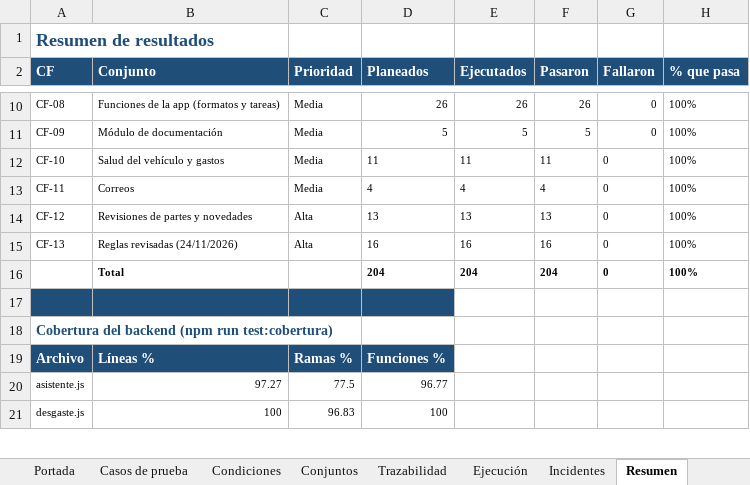
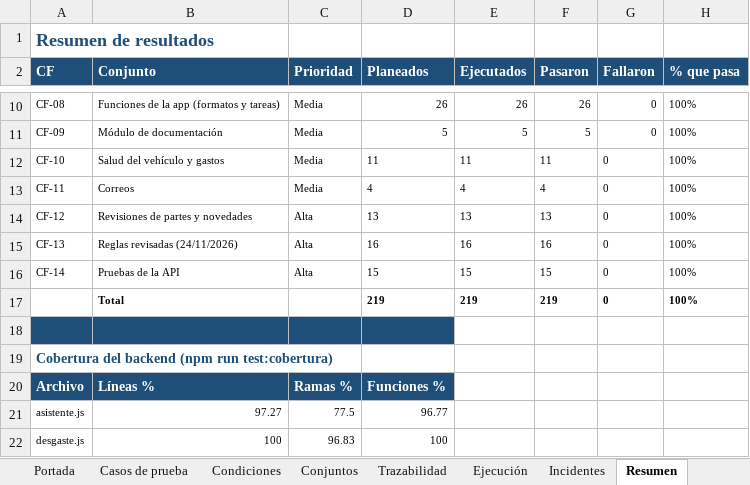
Before and after one commit to santiagohigueraorj12-dev/AlDia_PY, an Excel workbook: docs/pruebas/AlDia_Especificacion_Casos_de_Prueba.xlsx, sheet Resumen, drawn as a sheet; only a part is shown, gaps mark what is left out; values as stored, in another font and other column widths than the file's, no borders; removed rows and columns are numbered as before the commit, all else as after; the diff names each change by its address in the sheet, - before the commit and + after, or states it on an @@ line.

Commit message:
Imagen 3D nueva en el inicio de sesión (tablero de instrumentos), factura en cada cambio de partes, 15 pruebas automáticas de la API, capturas del manual con el estilo nuevo y documentos al día

```diff
--- a/docs/pruebas/AlDia_Especificacion_Casos_de_Prueba.xlsx (sheet Resumen)
+++ b/docs/pruebas/AlDia_Especificacion_Casos_de_Prueba.xlsx (sheet Resumen)
-row 16:  | Total |  | 204 | 204 | 204 | 0 | 100%
+row 16: CF-14 | Pruebas de la API | Alta | 15 | 15 | 15 | 0 | 100%
+row 17:  | Total |  | 219 | 219 | 219 | 0 | 100%
```
Also changed, not shown: sheet Casos de prueba, sheet Trazabilidad, sheet Conjuntos, sheet Condiciones, sheet Portada, sheet Ejecución, 26 other files.
